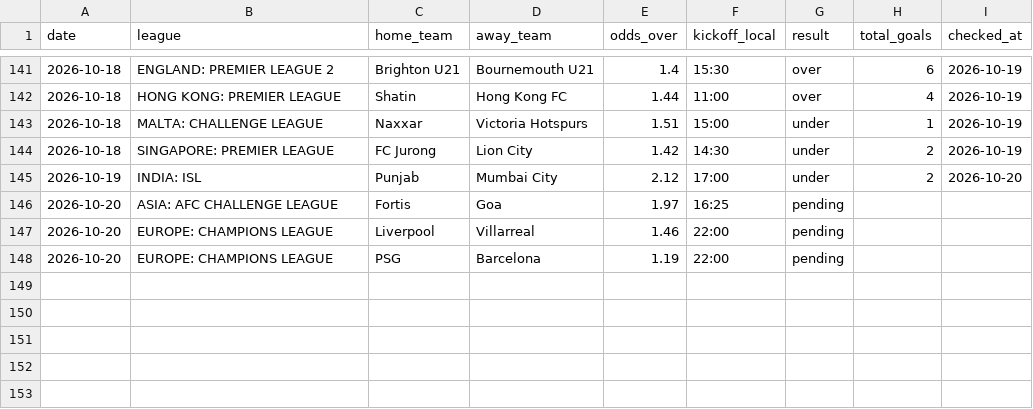
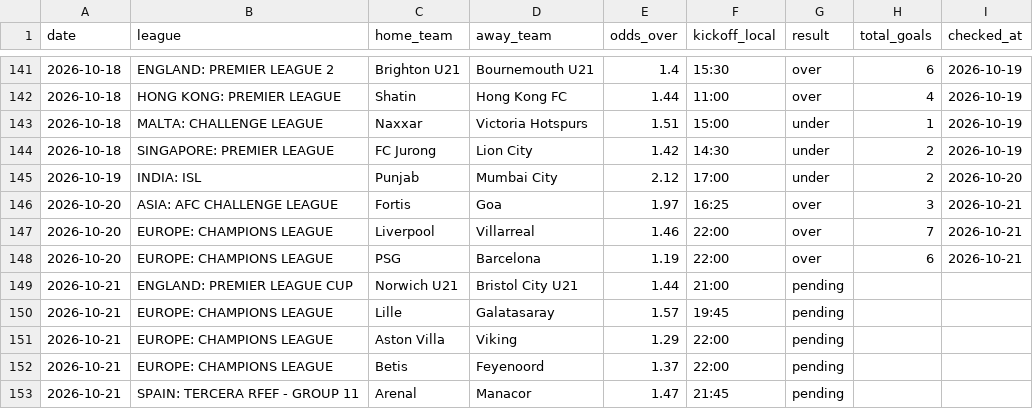
Before and after one commit to andrei0182/SuperBet, a CSV file: recommendations_log.csv, drawn as a sheet; only a part is shown, gaps mark what is left out.

```diff
--- a/recommendations_log.csv
+++ b/recommendations_log.csv
@@ -145,4 +145,9 @@ date,league,home_team,away_team,odds_over,kickoff_local,result,total_goals,check
 2026-10-19,INDIA: ISL,Punjab,Mumbai City,2.12,17:00,under,2,2026-10-20
-2026-10-20,ASIA: AFC CHALLENGE LEAGUE,Fortis,Goa,1.97,16:25,pending,,
-2026-10-20,EUROPE: CHAMPIONS LEAGUE,Liverpool,Villarreal,1.46,22:00,pending,,
-2026-10-20,EUROPE: CHAMPIONS LEAGUE,PSG,Barcelona,1.19,22:00,pending,,
+2026-10-20,ASIA: AFC CHALLENGE LEAGUE,Fortis,Goa,1.97,16:25,over,3,2026-10-21
+2026-10-20,EUROPE: CHAMPIONS LEAGUE,Liverpool,Villarreal,1.46,22:00,over,7,2026-10-21
+2026-10-20,EUROPE: CHAMPIONS LEAGUE,PSG,Barcelona,1.19,22:00,over,6,2026-10-21
+2026-10-21,ENGLAND: PREMIER LEAGUE CUP,Norwich U21,Bristol City U21,1.44,21:00,pending,,
+2026-10-21,EUROPE: CHAMPIONS LEAGUE,Lille,Galatasaray,1.57,19:45,pending,,
+2026-10-21,EUROPE: CHAMPIONS LEAGUE,Aston Villa,Viking,1.29,22:00,pending,,
+2026-10-21,EUROPE: CHAMPIONS LEAGUE,Betis,Feyenoord,1.37,22:00,pending,,
+2026-10-21,SPAIN: TERCERA RFEF - GROUP 11,Arenal,Manacor,1.47,21:45,pending,,
```
Also changed, not shown: 1 other file.
